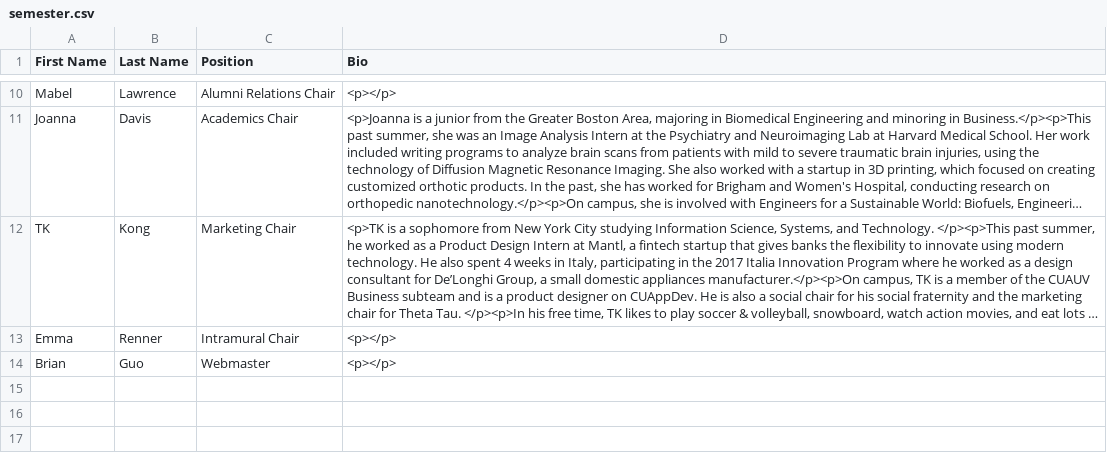
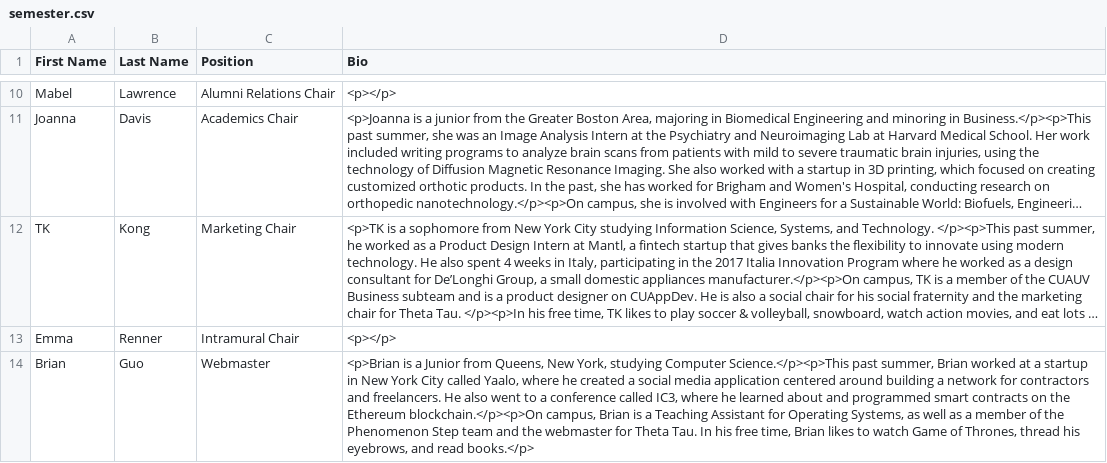
Before and after one commit to cornellWebmaster/ttFlask, a CSV file: semester.csv, drawn as a sheet; only a part is shown, gaps mark what is left out; long unchanged cells end in …; the diff names each change by its address in the sheet, - before the commit and + after, or states it on an @@ line.

```diff
--- a/semester.csv
+++ b/semester.csv
-D14 (Bio): <p></p>
+D14 (Bio): <p>Brian is a Junior from Queens, New York, studying Computer Science.</p><p>This past summer, Brian worked at a startup in New York City called Yaalo, where he created a social media application centered around building a network for contractors and freelancers. He also went to a conference called IC3, where he learned about and programmed smart contracts on the Ethereum blockchain.</p><p>On campus, Brian is a Teaching Assistant for Operating Systems, as well as a member of the Phenomenon Step team and the webmaster for Theta Tau. In his free time, Brian likes to watch Game of Thrones, thread his eyebrows, and read books.</p>
```
Also changed, not shown: brothers.csv, 1 other file.
